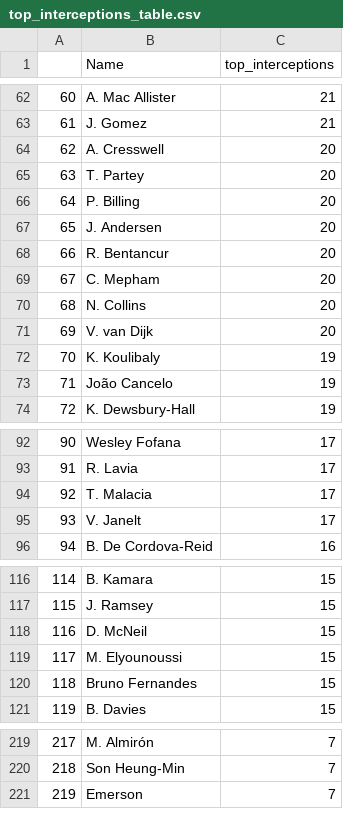
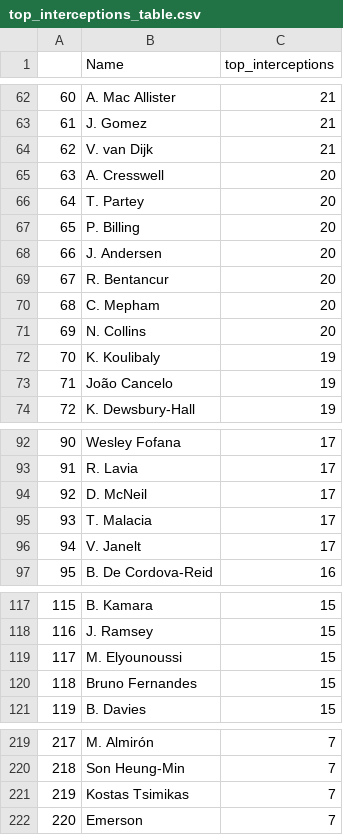
Before and after one commit to aaAbdulkadir/football_data, a CSV file: data/top_interceptions_table.csv, drawn as a sheet; only a part is shown, gaps mark what is left out; removed rows and columns are numbered as before the commit, all else as after; the diff covers the shown part only; the diff names each change by its address in the sheet, - before the commit and + after, or states it on an @@ line.

```diff
--- a/data/top_interceptions_table.csv
+++ b/data/top_interceptions_table.csv
+row 64: 62 | V. van Dijk | 21
@@ column A renumbered between rows 65 and 238 @@
-row 71: 69 | V. van Dijk | 20
+row 94: 92 | D. McNeil | 17
-row 118: 116 | D. McNeil | 15
+row 221: 219 | Kostas Tsimikas | 7
```
Also changed, not shown: 1 removed row elsewhere in this file, data/top_expected_assists_table.csv, data/top_expected_goals_table.csv, 4 other files.
